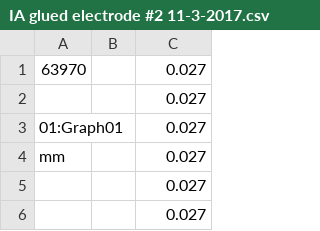
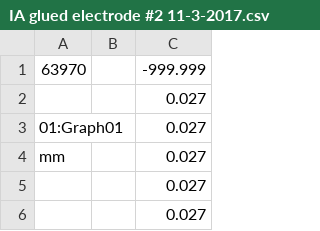
Before and after one commit to ajsmart/BMRdrying, a CSV file: Python/data/IA glued electrode #2 11-3-2017.csv, drawn as a sheet; only a part is shown.

```diff
--- a/Python/data/IA glued electrode #2 11-3-2017.csv
+++ b/Python/data/IA glued electrode #2 11-3-2017.csv
@@ -1,2 +1,2 @@
-63970,,0.027
+63970,,-999.999
 ,,0.027
```
Also changed, not shown: Python/data/IA glued electrode #3 11-3-2017.csv, Python/data/IAC #1 11-3-2017.csv, 4 other files.
